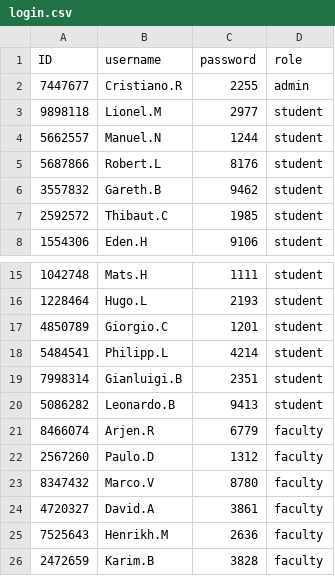
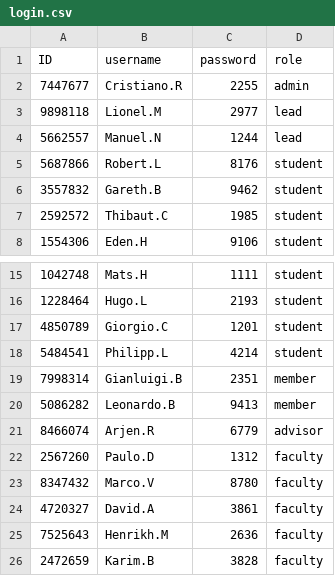
Before and after one commit to Pat-7-626/final_project, a CSV file: login.csv, drawn as a sheet; only a part is shown, gaps mark what is left out.

```diff
--- a/login.csv
+++ b/login.csv
@@ -2,4 +2,4 @@ ID,username,password,role
 7447677,Cristiano.R,2255,admin
-9898118,Lionel.M,2977,student
-5662557,Manuel.N,1244,student
+9898118,Lionel.M,2977,lead
+5662557,Manuel.N,1244,lead
 5687866,Robert.L,8176,student
@@ -18,5 +18,5 @@ ID,username,password,role
 5484541,Philipp.L,4214,student
-7998314,Gianluigi.B,2351,student
-5086282,Leonardo.B,9413,student
-8466074,Arjen.R,6779,faculty
+7998314,Gianluigi.B,2351,member
+5086282,Leonardo.B,9413,member
+8466074,Arjen.R,6779,advisor
 2567260,Paulo.D,1312,faculty
```
Also changed, not shown: persons.csv, 8 other files.
